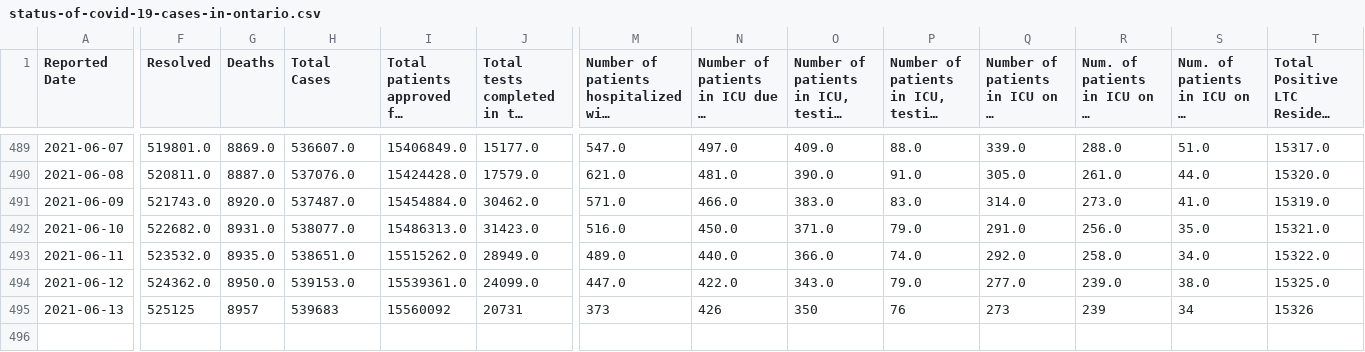
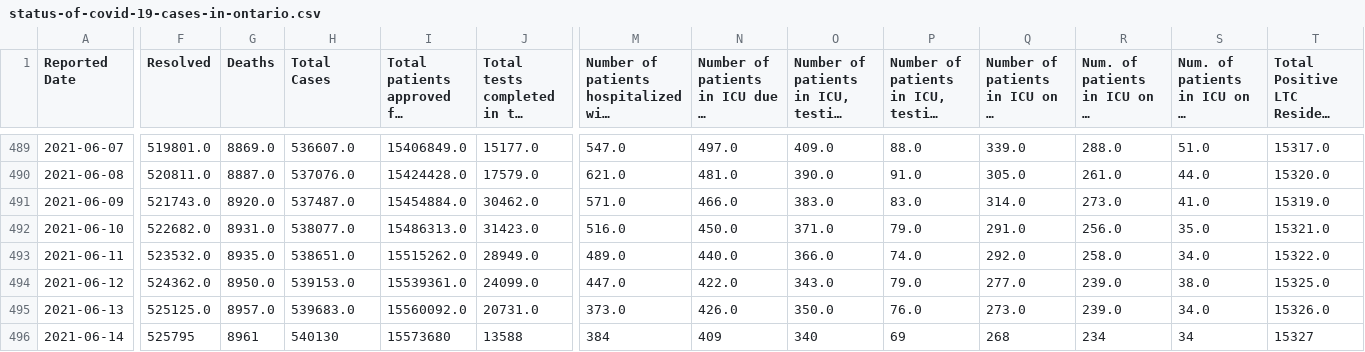
Before and after one commit to Manifaust/ontario-covid-graph, a CSV file: raw_reports/status-of-covid-19-cases-in-ontario.csv, drawn as a sheet; only a part is shown, gaps mark what is left out; long unchanged cells end in …; rows hold the shown columns only; the diff covers the shown part only; the diff names each change by its address in the sheet, - before the commit and + after, or states it on an @@ line.

```diff
--- a/raw_reports/status-of-covid-19-cases-in-ontario.csv
+++ b/raw_reports/status-of-covid-19-cases-in-ontario.csv
-F495 (Resolved): 525125
+F495 (Resolved): 525125.0
-G495 (Deaths): 8957
+G495 (Deaths): 8957.0
-H495 (Total Cases): 539683
+H495 (Total Cases): 539683.0
-I495: 15560092
+I495: 15560092.0
-J495: 20731
+J495: 20731.0
-M495: 373
+M495: 373.0
-N495: 426
+N495: 426.0
-O495: 350
+O495: 350.0
-P495: 76
+P495: 76.0
-Q495: 273
+Q495: 273.0
-R495: 239
+R495: 239.0
-S495: 34
+S495: 34.0
-T495: 15326
+T495: 15326.0
+row 496: 2021-06-14 | 525795 | 8961 | 540130 | 15573680 | 13588 | 384 | 409 | 340 | 69 | 268 | 234 | 34 | 15327
```
Also changed, not shown: 6 edited cells elsewhere in this file, raw_reports/daily-change-phu.csv, 4 other files.
